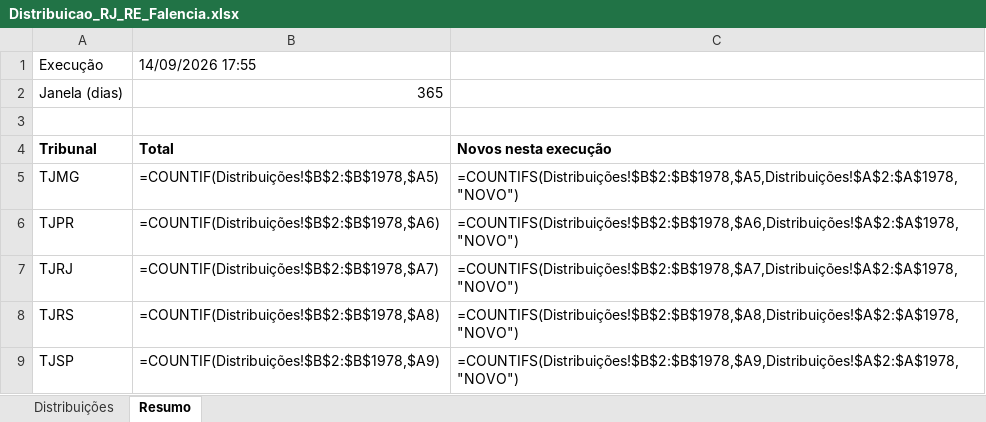
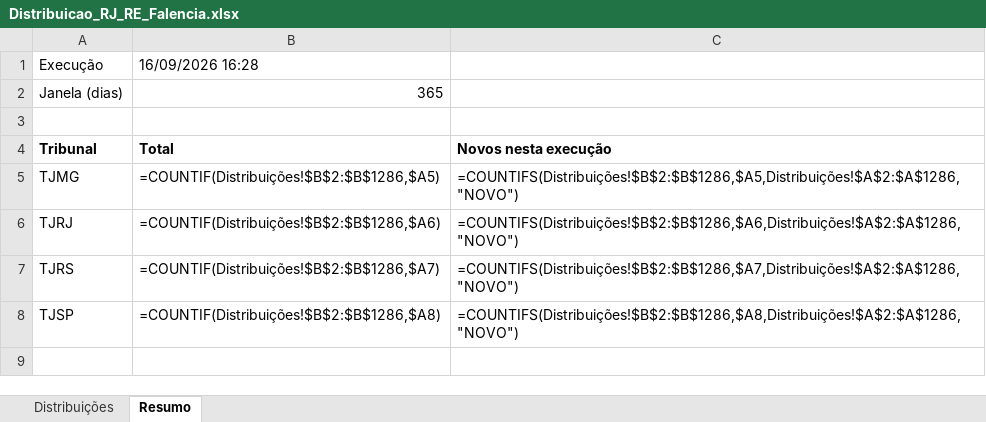
Before and after one commit to sidneygf/robo-datajud-cnj, an Excel workbook: saida/Distribuicao_RJ_RE_Falencia.xlsx, sheet Resumo, drawn as a sheet; values as stored, in another font and other column widths than the file's, no borders; formulas without a stored value are shown as written; removed rows and columns are numbered as before the commit, all else as after; the diff names each change by its address in the sheet, - before the commit and + after, or states it on an @@ line.

```diff
--- a/saida/Distribuicao_RJ_RE_Falencia.xlsx (sheet Resumo)
+++ b/saida/Distribuicao_RJ_RE_Falencia.xlsx (sheet Resumo)
-B1: 14/09/2026 17:55
+B1: 16/09/2026 16:28
-B5: =COUNTIF(Distribuições!$B$2:$B$1978,$A5)
+B5: =COUNTIF(Distribuições!$B$2:$B$1286,$A5)
-C5: =COUNTIFS(Distribuições!$B$2:$B$1978,$A5,Distribuições!$A$2:$A$1978,"NOVO")
+C5: =COUNTIFS(Distribuições!$B$2:$B$1286,$A5,Distribuições!$A$2:$A$1286,"NOVO")
-row 6: TJPR | =COUNTIF(Distribuições!$B$2:$B$1978,$A6) | =COUNTIFS(Distribuições!$B$2:$B$1978,$A6,Distribuições!$A$2:$A$1978,"NOVO")
-B6: =COUNTIF(Distribuições!$B$2:$B$1978,$A7)
+B6: =COUNTIF(Distribuições!$B$2:$B$1286,$A6)
-C6: =COUNTIFS(Distribuições!$B$2:$B$1978,$A7,Distribuições!$A$2:$A$1978,"NOVO")
+C6: =COUNTIFS(Distribuições!$B$2:$B$1286,$A6,Distribuições!$A$2:$A$1286,"NOVO")
-B7: =COUNTIF(Distribuições!$B$2:$B$1978,$A8)
+B7: =COUNTIF(Distribuições!$B$2:$B$1286,$A7)
-C7: =COUNTIFS(Distribuições!$B$2:$B$1978,$A8,Distribuições!$A$2:$A$1978,"NOVO")
+C7: =COUNTIFS(Distribuições!$B$2:$B$1286,$A7,Distribuições!$A$2:$A$1286,"NOVO")
-B8: =COUNTIF(Distribuições!$B$2:$B$1978,$A9)
+B8: =COUNTIF(Distribuições!$B$2:$B$1286,$A8)
-C8: =COUNTIFS(Distribuições!$B$2:$B$1978,$A9,Distribuições!$A$2:$A$1978,"NOVO")
+C8: =COUNTIFS(Distribuições!$B$2:$B$1286,$A8,Distribuições!$A$2:$A$1286,"NOVO")
```
Also changed, not shown: sheet Distribuições, 1 other file.
